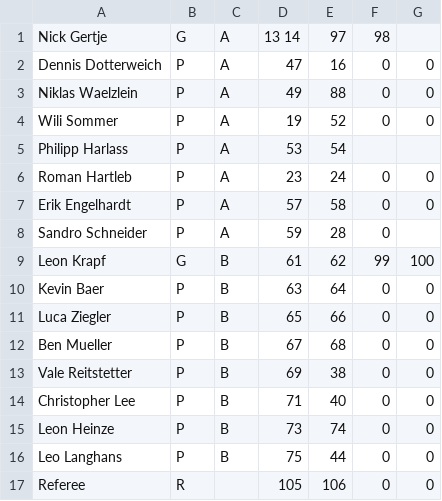
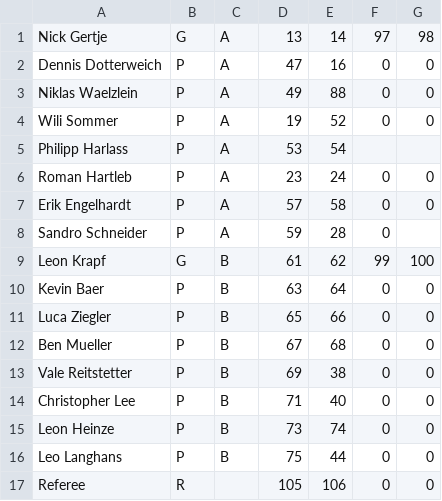
Before and after one commit to marcobacis/mw_parallel_programming, a CSV file: data/players.csv, drawn as a sheet.

Commit message:
Fixed small error in sensor-> player link

```diff
--- a/data/players.csv
+++ b/data/players.csv
@@ -1,2 +1,2 @@
-Nick Gertje,G,A,13 14,97,98
+Nick Gertje,G,A,13,14,97,98
 Dennis Dotterweich,P,A ,47,16,0,0
```
Also changed, not shown: 4 other files.
